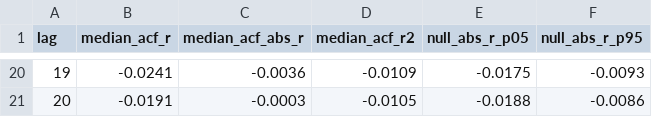
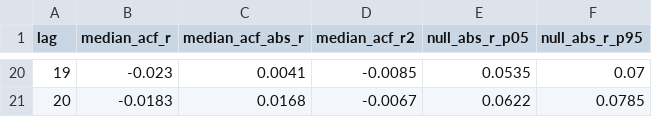
Before and after one commit to Ad1tyaRavi/GPUvol, a CSV file: out/clustering_aws_spot_acf.csv, drawn as a sheet; only a part is shown, gaps mark what is left out; the diff covers the shown part only.

```diff
--- a/out/clustering_aws_spot_acf.csv
+++ b/out/clustering_aws_spot_acf.csv
@@ -20,2 +20,2 @@ lag,median_acf_r,median_acf_abs_r,median_acf_r2,null_abs_r_p05,null_abs_r_p95
-19,-0.0241,-0.0036,-0.0109,-0.0175,-0.0093
-20,-0.0191,-0.0003,-0.0105,-0.0188,-0.0086
+19,-0.023,0.0041,-0.0085,0.0535,0.07
+20,-0.0183,0.0168,-0.0067,0.0622,0.0785
```
Also changed, not shown: 89 edited cells elsewhere in this file, out/events_lift_spot_tier_x_provider.csv, out/garch_aws_spot_series.csv, 56 other files.
